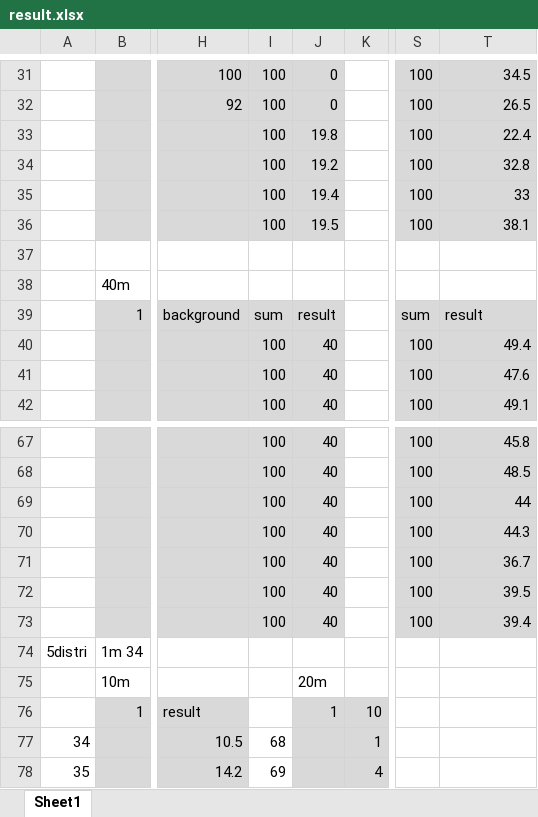
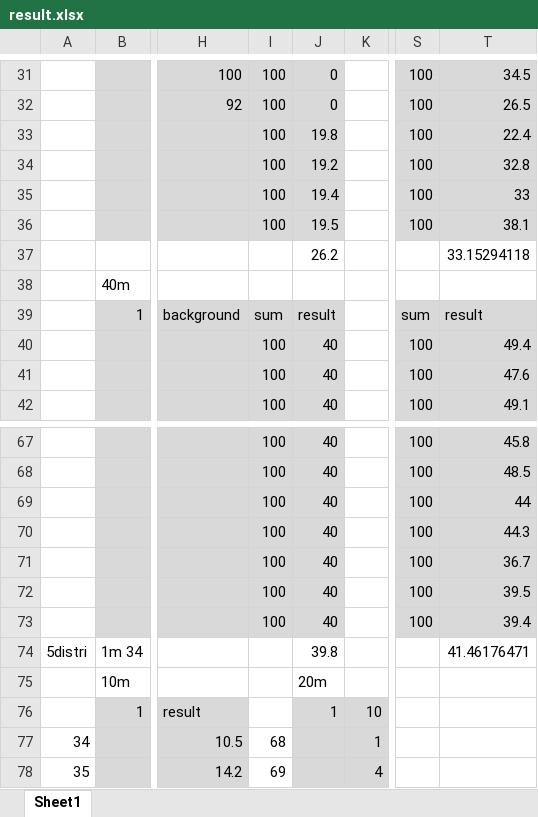
Before and after one commit to gunhoo/Drone-Tracking, an Excel workbook: notebook/DNN/result.xlsx, sheet Sheet1, drawn as a sheet; only a part is shown, gaps mark what is left out; values as stored, in another font and other column widths than the file's, no borders; rows hold the shown columns only; the diff names each change by its address in the sheet, - before the commit and + after, or states it on an @@ line.

```diff
--- a/notebook/DNN/result.xlsx (sheet Sheet1)
+++ b/notebook/DNN/result.xlsx (sheet Sheet1)
-row 37: (empty)
+row 37:  |  |  |  | 26.2 |  |  | 33.15294118
-J74: (empty)
+J74: 39.8
-T74: (empty)
+T74: 41.46176471
```
Also changed, not shown: 6 other files.
